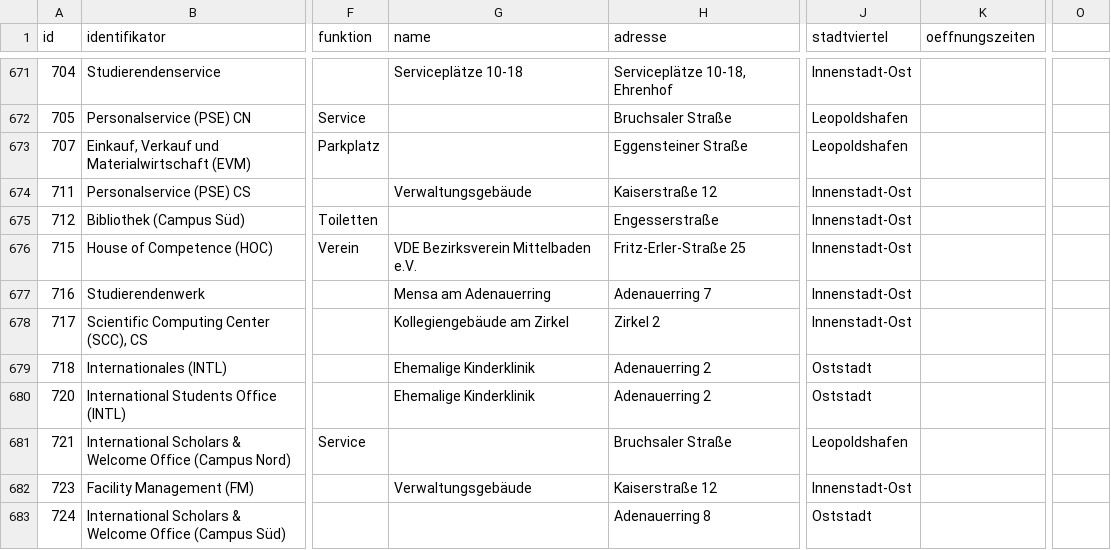
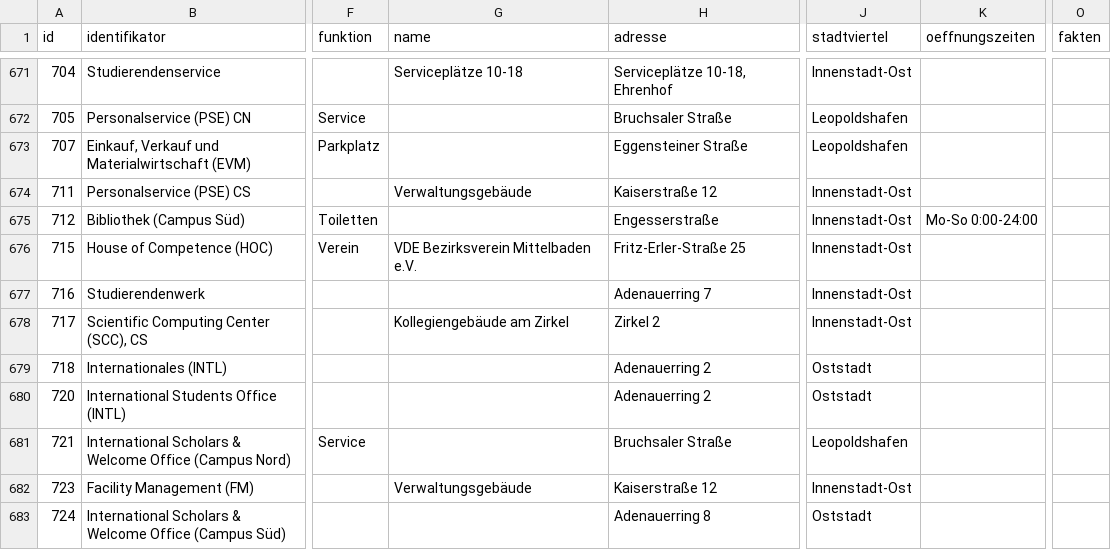
Before and after one commit to thomasmarwitz/campus_plan_bot, a CSV file: data/campusplan_evaluation.csv, drawn as a sheet; only a part is shown, gaps mark what is left out; the diff covers the shown part only; the diff names each change by its address in the sheet, - before the commit and + after, or states it on an @@ line.

```diff
--- a/data/campusplan_evaluation.csv
+++ b/data/campusplan_evaluation.csv
-O1: (empty)
+O1: fakten
-K675 (oeffnungszeiten): (empty)
+K675 (oeffnungszeiten): Mo-So 0:00-24:00
-G677 (name): Mensa am Adenauerring
+G677 (name): (empty)
-G679:G680 (name): Ehemalige Kinderklinik
+G679:G680 (name): (empty)
```
Also changed, not shown: 11 edited cells elsewhere in this file, docs/phase3/report/comparison-#4/evaluation_summary_comparison.csv, docs/phase3/report/comparison-#4/failure_reason_comparison.csv, 24 other files.
